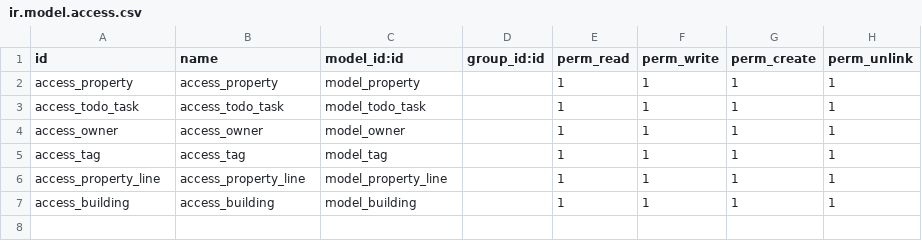
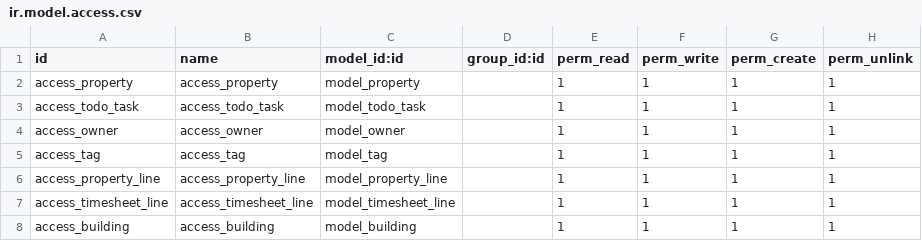
Before and after one commit to yamenallaf222/odoo-17-custom-clean-repo, a CSV file: odoo/custom_addons/app_one/security/ir.model.access.csv, drawn as a sheet.

Commit message:
todo_task enhanced with: - added new timesheet lines for each todo task. - added archiving to todo task model - added close server action to the todo task model - ensured that values of those timesheet lines are validated with due validations - gave access to the new timesheet_line model in the csv security file

```diff
--- a/odoo/custom_addons/app_one/security/ir.model.access.csv
+++ b/odoo/custom_addons/app_one/security/ir.model.access.csv
@@ -6,2 +6,3 @@ access_tag,access_tag,model_tag,,1,1,1,1
 access_property_line,access_property_line,model_property_line,,1,1,1,1
+access_timesheet_line,access_timesheet_line,model_timesheet_line,,1,1,1,1
 access_building,access_building,model_building,,1,1,1,1
```
Also changed, not shown: 2 other files.
